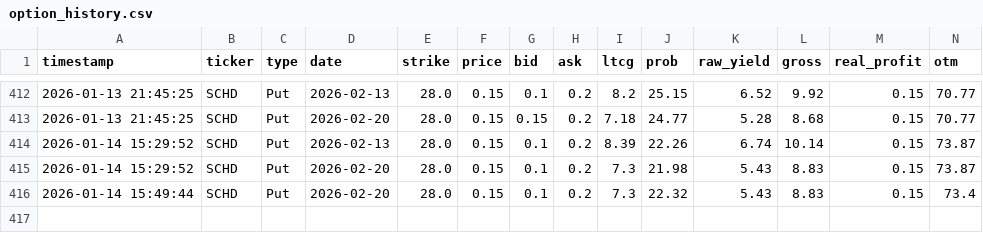
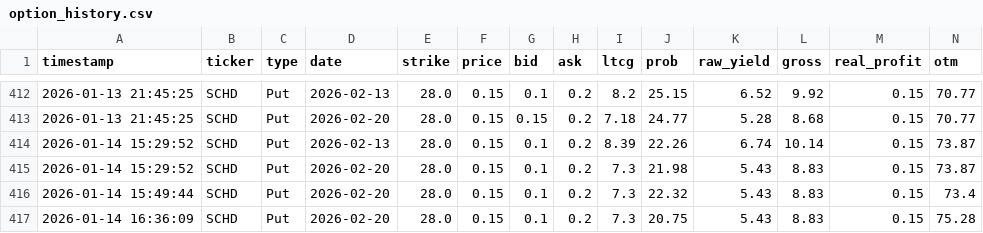
Before and after one commit to keeprain/option-auto-scanner, a CSV file: option_history.csv, drawn as a sheet; only a part is shown, gaps mark what is left out; rows hold the shown columns only; the diff names each change by its address in the sheet, - before the commit and + after, or states it on an @@ line.

```diff
--- a/option_history.csv
+++ b/option_history.csv
+row 417: 2026-01-14 16:36:09 | SCHD | Put | 2026-02-20 | 28.0 | 0.15 | 0.1 | 0.2 | 7.3 | 20.75 | 5.43 | 8.83 | 0.15 | 75.28
```
